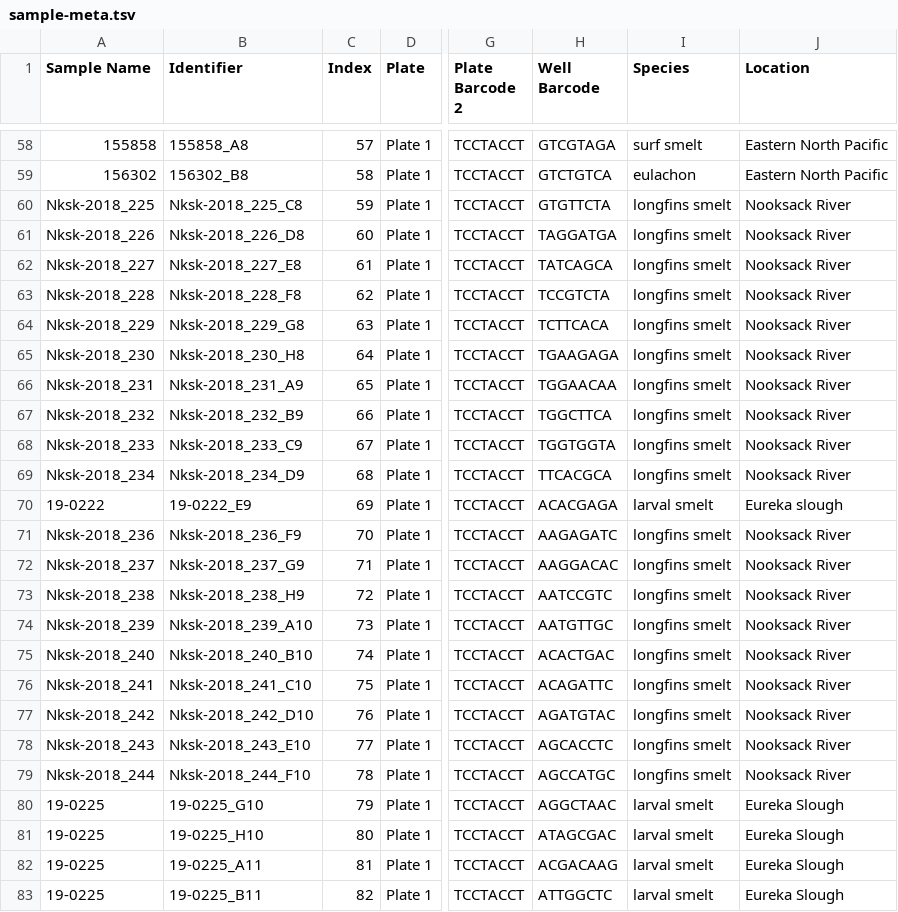
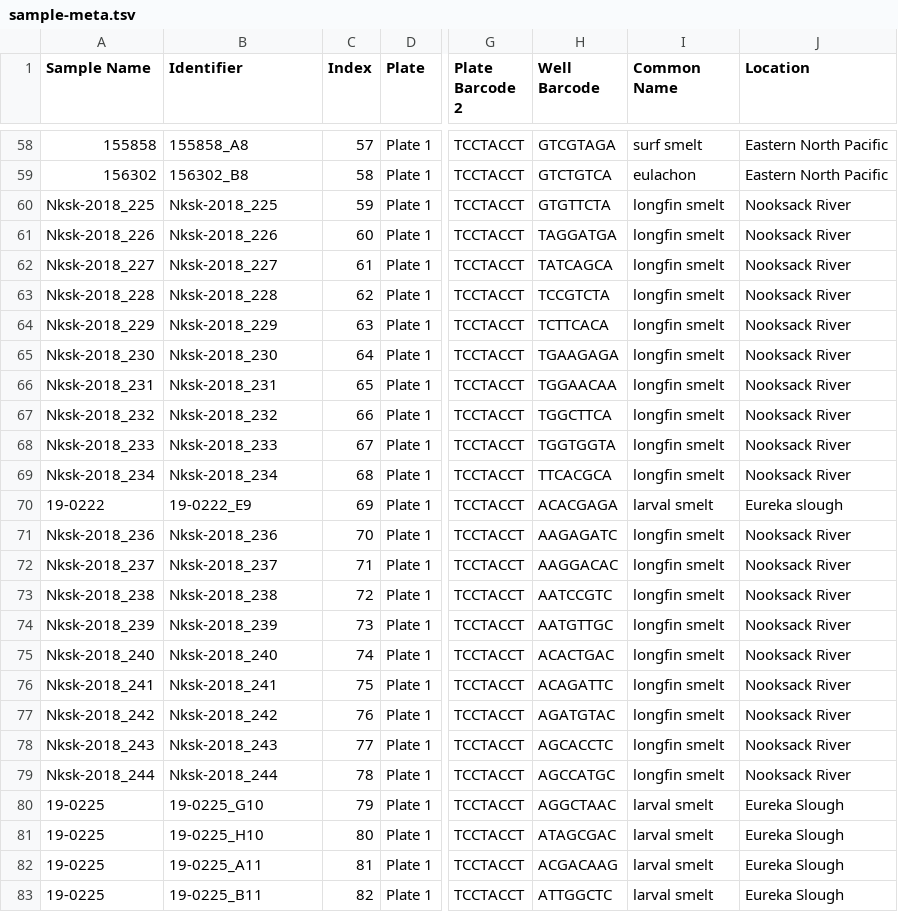
Before and after one commit to MacCampbell/longfin, a TSV file: meta/sample-meta.tsv, drawn as a sheet; only a part is shown, gaps mark what is left out; the diff names each change by its address in the sheet, - before the commit and + after, or states it on an @@ line.

Commit message:
Examining read counts

```diff
--- a/meta/sample-meta.tsv
+++ b/meta/sample-meta.tsv
-I1: Species
+I1: Common Name
-B60 (Identifier): Nksk-2018_225_C8
+B60 (Identifier): Nksk-2018_225
-I60:I69 (Common Name): longfins smelt
+I60:I69 (Common Name): longfin smelt
-B61 (Identifier): Nksk-2018_226_D8
+B61 (Identifier): Nksk-2018_226
-B62 (Identifier): Nksk-2018_227_E8
+B62 (Identifier): Nksk-2018_227
-B63 (Identifier): Nksk-2018_228_F8
+B63 (Identifier): Nksk-2018_228
-B64 (Identifier): Nksk-2018_229_G8
+B64 (Identifier): Nksk-2018_229
-B65 (Identifier): Nksk-2018_230_H8
+B65 (Identifier): Nksk-2018_230
-B66 (Identifier): Nksk-2018_231_A9
+B66 (Identifier): Nksk-2018_231
-B67 (Identifier): Nksk-2018_232_B9
+B67 (Identifier): Nksk-2018_232
-B68 (Identifier): Nksk-2018_233_C9
+B68 (Identifier): Nksk-2018_233
-B69 (Identifier): Nksk-2018_234_D9
+B69 (Identifier): Nksk-2018_234
-B71 (Identifier): Nksk-2018_236_F9
+B71 (Identifier): Nksk-2018_236
-I71:I79 (Common Name): longfins smelt
+I71:I79 (Common Name): longfin smelt
-B72 (Identifier): Nksk-2018_237_G9
+B72 (Identifier): Nksk-2018_237
-B73 (Identifier): Nksk-2018_238_H9
+B73 (Identifier): Nksk-2018_238
-B74 (Identifier): Nksk-2018_239_A10
+B74 (Identifier): Nksk-2018_239
-B75 (Identifier): Nksk-2018_240_B10
+B75 (Identifier): Nksk-2018_240
-B76 (Identifier): Nksk-2018_241_C10
+B76 (Identifier): Nksk-2018_241
-B77 (Identifier): Nksk-2018_242_D10
+B77 (Identifier): Nksk-2018_242
-B78 (Identifier): Nksk-2018_243_E10
+B78 (Identifier): Nksk-2018_243
-B79 (Identifier): Nksk-2018_244_F10
+B79 (Identifier): Nksk-2018_244
```
Also changed, not shown: 2 other files.
